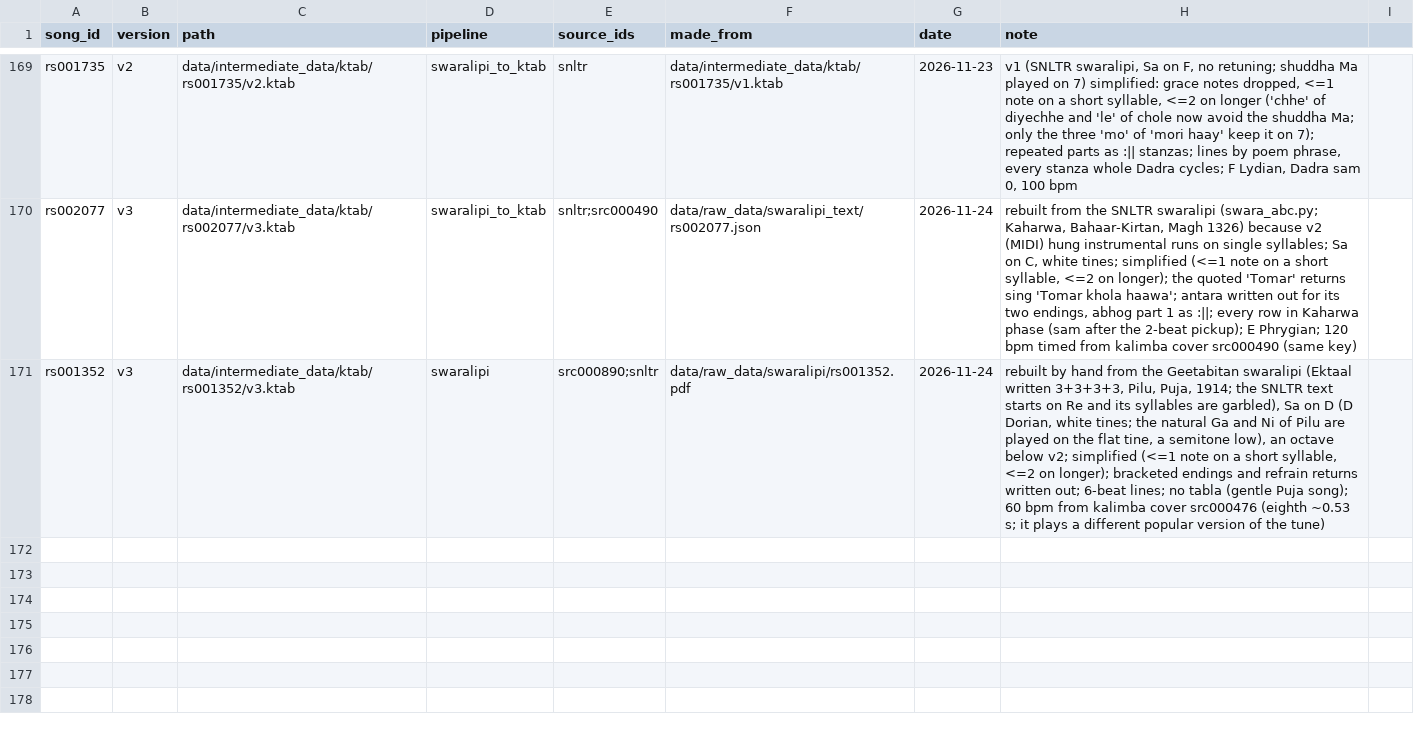
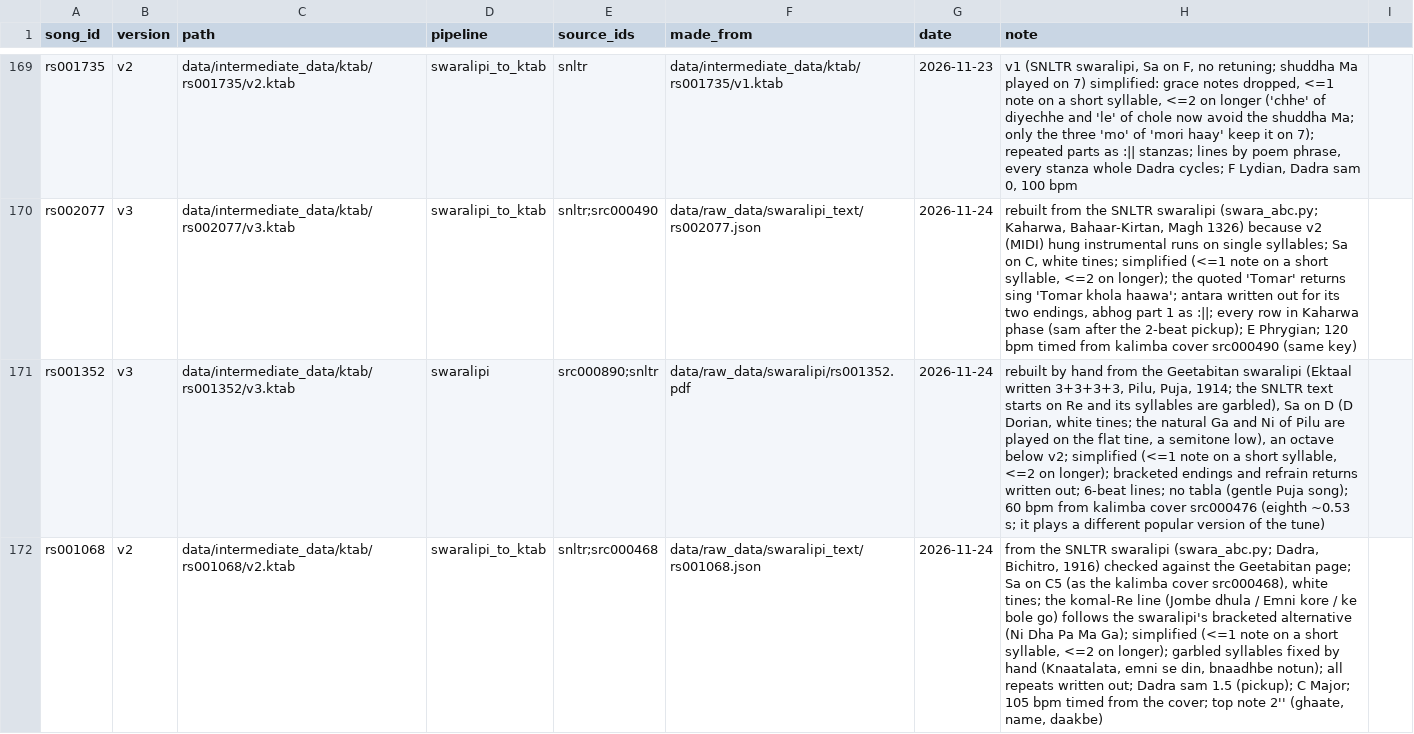
Before and after one commit to jagadish88/kalimba-kitab, a CSV file: data/intermediate_data/ktab/ktab_catalog.csv, drawn as a sheet; only a part is shown, gaps mark what is left out; the diff names each change by its address in the sheet, - before the commit and + after, or states it on an @@ line.

```diff
--- a/data/intermediate_data/ktab/ktab_catalog.csv
+++ b/data/intermediate_data/ktab/ktab_catalog.csv
+row 172: rs001068 | v2 | data/intermediate_data/ktab/rs001068/v2.ktab | swaralipi_to_ktab | snltr;src000468 | data/raw_data/swaralipi_text/rs001068.json | 2026-11-24 | from the SNLTR swaralipi (swara_abc.py; Dadra, Bichitro, 1916) checked against the Geetabitan page; Sa on C5 (as the kalimba cover src000468), white tines; the komal-Re line (Jombe dhula / Emni kore / ke bole go) follows the swaralipi's bracketed alternative (Ni Dha Pa Ma Ga); simplified (<=1 note on a short syllable, <=2 on longer); garbled syllables fixed by hand (Knaatalata, emni se din, bnaadhbe notun); all repeats written out; Dadra sam 1.5 (pickup); C Major; 105 bpm timed from the cover; top note 2'' (ghaate, name, daakbe)
```
Also changed, not shown: 5 other files.
